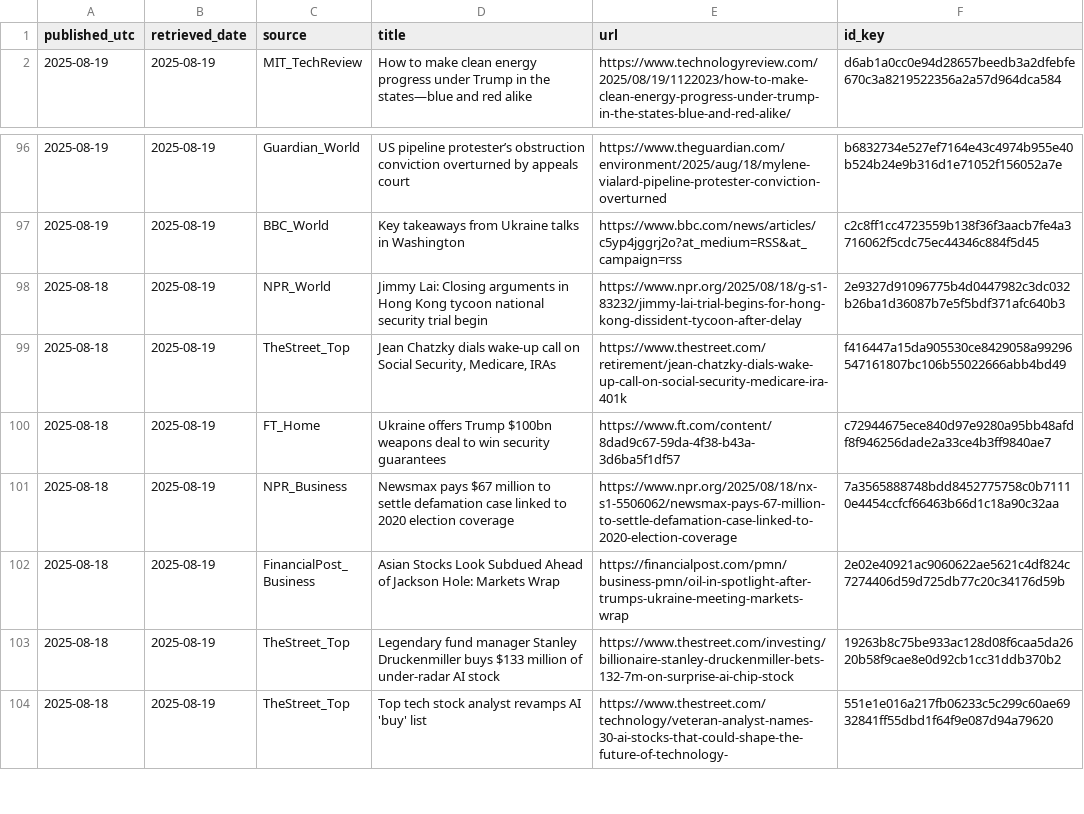
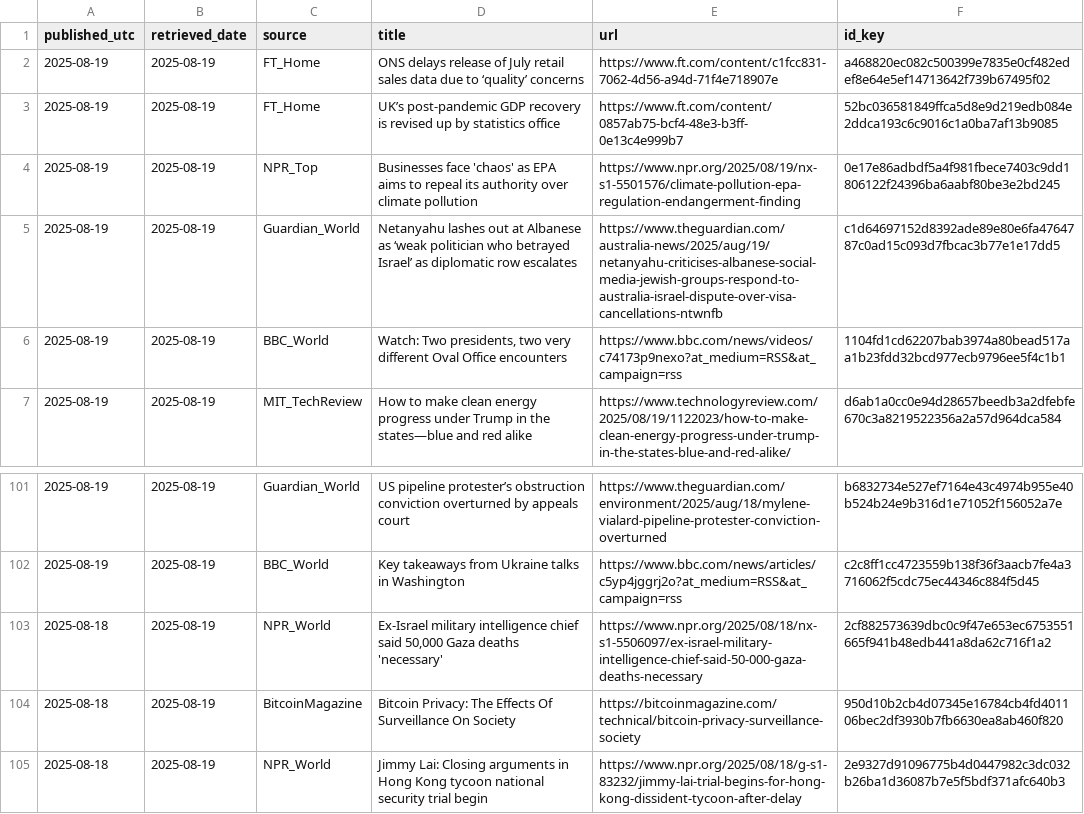
Before and after one commit to O0111lqczeadxws/rss-scanner, a CSV file: docs/articles.csv, drawn as a sheet; only a part is shown, gaps mark what is left out; the shorter side is filled out with more unchanged rows; the diff names each change by its address in the sheet, - before the commit and + after, or states it on an @@ line.

```diff
--- a/docs/articles.csv
+++ b/docs/articles.csv
+row 2: 2025-08-19 | 2025-08-19 | FT_Home | ONS delays release of July retail sales data due to ‘quality’ concerns | https://www.ft.com/content/c1fcc831-7062-4d56-a94d-71f4e718907e | a468820ec082c500399e7835e0cf482edef8e64e5ef14713642f739b67495f02
+row 3: 2025-08-19 | 2025-08-19 | FT_Home | UK’s post-pandemic GDP recovery is revised up by statistics office | https://www.ft.com/content/0857ab75-bcf4-48e3-b3ff-0e13c4e999b7 | 52bc036581849ffca5d8e9d219edb084e2ddca193c6c9016c1a0ba7af13b9085
+row 4: 2025-08-19 | 2025-08-19 | NPR_Top | Businesses face 'chaos' as EPA aims to repeal its authority over climate pollution | https://www.npr.org/2025/08/19/nx-s1-5501576/climate-pollution-epa-regulation-endangerment-finding | 0e17e86adbdf5a4f981fbece7403c9dd1806122f24396ba6aabf80be3e2bd245
+row 5: 2025-08-19 | 2025-08-19 | Guardian_World | Netanyahu lashes out at Albanese as ‘weak politician who betrayed Israel’ as diplomatic row escalates | https://www.theguardian.com/australia-news/2025/aug/19/netanyahu-criticises-albanese-social-media-jewish-groups-respond-to-australia-israel-dispute-over-visa-cancellations-ntwnfb | c1d64697152d8392ade89e80e6fa4764787c0ad15c093d7fbcac3b77e1e17dd5
+row 6: 2025-08-19 | 2025-08-19 | BBC_World | Watch: Two presidents, two very different Oval Office encounters | https://www.bbc.com/news/videos/c74173p9nexo?at_medium=RSS&at_campaign=rss | 1104fd1cd62207bab3974a80bead517aa1b23fdd32bcd977ecb9796ee5f4c1b1
+row 103: 2025-08-18 | 2025-08-19 | NPR_World | Ex-Israel military intelligence chief said 50,000 Gaza deaths 'necessary' | https://www.npr.org/2025/08/18/nx-s1-5506097/ex-israel-military-intelligence-chief-said-50-000-gaza-deaths-necessary | 2cf882573639dbc0c9f47e653ec6753551665f941b48edb441a8da62c716f1a2
+row 104: 2025-08-18 | 2025-08-19 | BitcoinMagazine | Bitcoin Privacy: The Effects Of Surveillance On Society | https://bitcoinmagazine.com/technical/bitcoin-privacy-surveillance-society | 950d10b2cb4d07345e16784cb4fd401106bec2df3930b7fb6630ea8ab460f820
```
Also changed, not shown: 5 other files.
